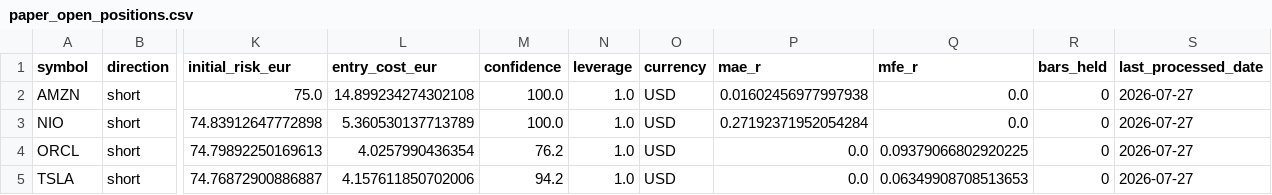
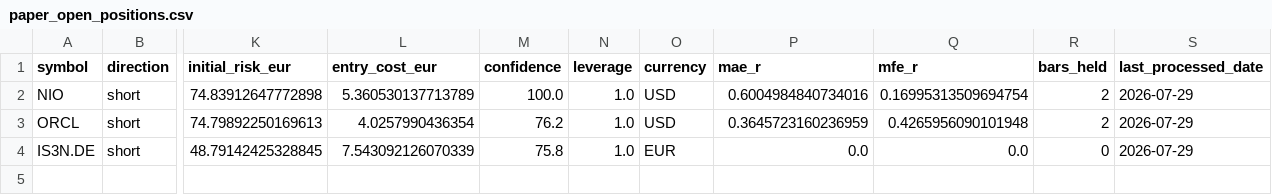
Before and after one commit to rafamarino04/portfolio-manager, a CSV file: data/paper_open_positions.csv, drawn as a sheet; only a part is shown, gaps mark what is left out; removed rows and columns are numbered as before the commit, all else as after; rows hold the shown columns only; the diff names each change by its address in the sheet, - before the commit and + after, or states it on an @@ line.

```diff
--- a/data/paper_open_positions.csv
+++ b/data/paper_open_positions.csv
-row 2: AMZN | short | 75.0 | 14.899234274302108 | 100.0 | 1.0 | USD | 0.01602456977997938 | 0.0 | 0 | 2026-07-27
-P2 (mae_r): 0.27192371952054284
+P2 (mae_r): 0.6004984840734016
-Q2 (mfe_r): 0.0
+Q2 (mfe_r): 0.16995313509694754
-R2:R3 (bars_held): 0
+R2:R3 (bars_held): 2
-S2:S3 (last_processed_date): 2026-07-27
+S2:S3 (last_processed_date): 2026-07-29
-P3 (mae_r): 0.0
+P3 (mae_r): 0.3645723160236959
-Q3 (mfe_r): 0.09379066802920225
+Q3 (mfe_r): 0.4265956090101948
-row 5: TSLA | short | 74.76872900886887 | 4.157611850702006 | 94.2 | 1.0 | USD | 0.0 | 0.06349908708513653 | 0 | 2026-07-27
+row 4: IS3N.DE | short | 48.79142425328845 | 7.543092126070339 | 75.8 | 1.0 | EUR | 0.0 | 0.0 | 0 | 2026-07-29
```
Also changed, not shown: data/paper_closed_trades.csv, 1 other file.
